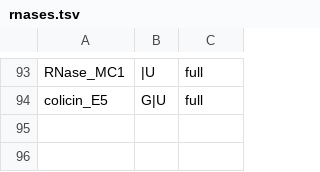
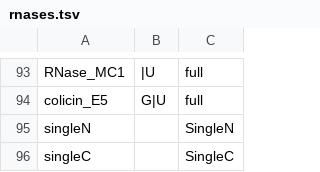
Before and after one commit to smith-chem-wisc/mzLib, a TSV file: mzLib/Transcriptomics/Digestion/rnases.tsv, drawn as a sheet; only a part is shown, gaps mark what is left out; the diff names each change by its address in the sheet, - before the commit and + after, or states it on an @@ line.

```diff
--- a/mzLib/Transcriptomics/Digestion/rnases.tsv
+++ b/mzLib/Transcriptomics/Digestion/rnases.tsv
+row 95: singleN |  | SingleN
+row 96: singleC |  | SingleC
```
Also changed, not shown: 3 other files.
